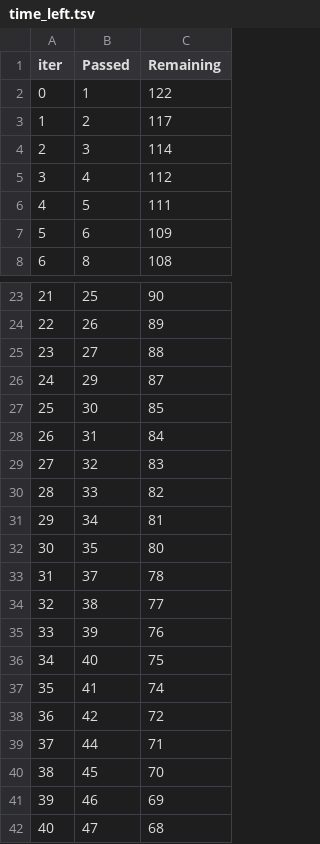
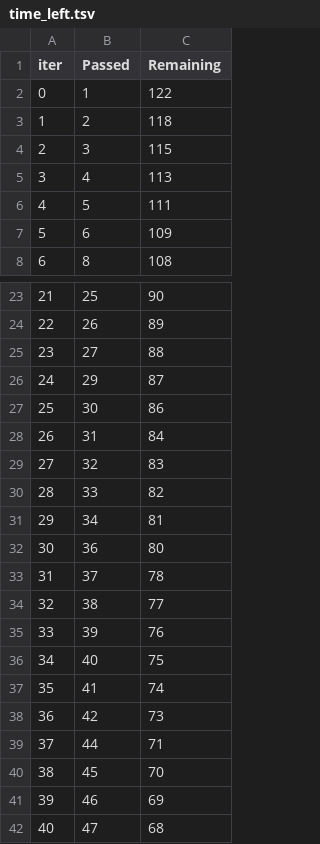
Before and after one commit to nanxstats/stackgbm, a TSV file: reference/catboost_info/time_left.tsv, drawn as a sheet; only a part is shown, gaps mark what is left out; the diff covers the shown part only; the diff names each change by its address in the sheet, - before the commit and + after, or states it on an @@ line.

```diff
--- a/reference/catboost_info/time_left.tsv
+++ b/reference/catboost_info/time_left.tsv
-C3 (Remaining): 117
+C3 (Remaining): 118
-C4 (Remaining): 114
+C4 (Remaining): 115
-C5 (Remaining): 112
+C5 (Remaining): 113
-C27 (Remaining): 85
+C27 (Remaining): 86
-B32 (Passed): 35
+B32 (Passed): 36
-C38 (Remaining): 72
+C38 (Remaining): 73
```
Also changed, not shown: 10 added rows, 10 removed rows, 42 edited cells and row numbers in column A elsewhere in this file, 7 other files.
